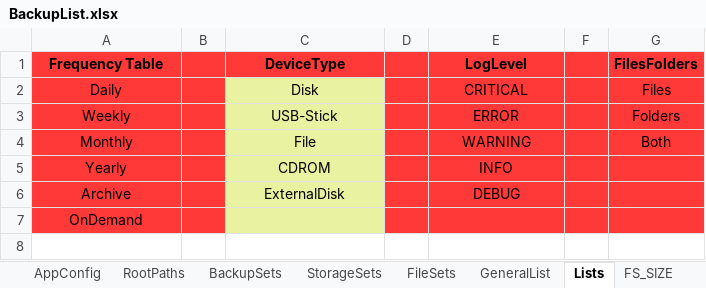
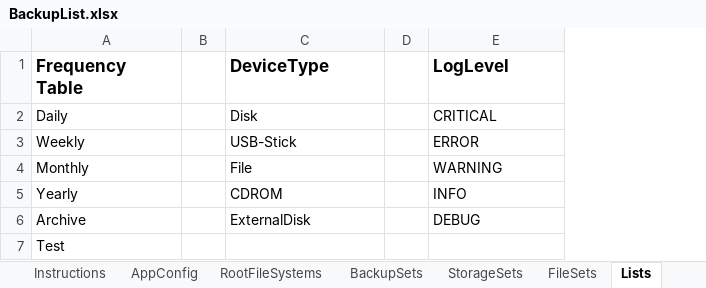
Before and after one commit to bonizak/PythonBackup, an Excel workbook: resource/BackupList.xlsx, sheet Lists, drawn as a sheet; values as stored, in another font and other column widths than the file's, no borders; the diff names each change by its address in the sheet, - before the commit and + after, or states it on an @@ line.

```diff
--- a/resource/BackupList.xlsx (sheet Lists)
+++ b/resource/BackupList.xlsx (sheet Lists)
-sheet tab: RootPaths
+sheet tab: RootFileSystems
-column F, empty
-column G (FilesFolders), rows 2-4: Files | Folders | Both
-A1:E1 fill: #FF3838
+A1:E1 fill: none
-A1:A7 alignment: center
+A1:A7 alignment: left
@@ A1 text size: larger @@
-C1:C6 alignment: center
+C1:C6 alignment: left
@@ C1 text size: larger @@
-E1:E6 alignment: center
+E1:E6 alignment: left
@@ E1 text size: larger @@
-A2:B7 fill: #FF3838
+A2:B7 fill: none
-C2:C7 fill: #E8F2A1
+C2:C7 fill: none
-D2:E7 fill: #FF3838
+D2:E7 fill: none
-A7 (Frequency Table): OnDemand
+A7 (Frequency Table): Test
```
Also changed, not shown: sheet FileSets, sheet FS_SIZE, sheet BackupSets, sheet StorageSets, sheet GeneralList, sheet RootFileSystems, 2 more sheets, other sheet tabs, charts or pictures, 2 other files.
